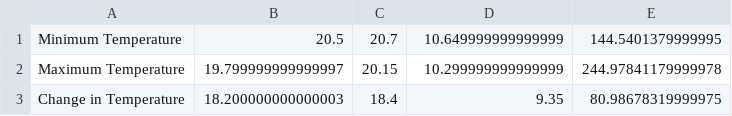
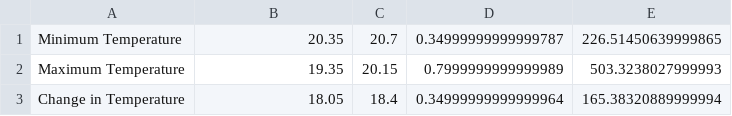
Before and after one commit to olimmilo/Lab20, a CSV file: output.csv, drawn as a sheet.

Commit message:
commit

```diff
--- a/output.csv
+++ b/output.csv
@@ -1,3 +1,3 @@
-Minimum Temperature,20.5,20.7,10.649999999999999,144.5401379999995
-Maximum Temperature,19.799999999999997,20.15,10.299999999999999,244.97841179999978
-Change in Temperature,18.200000000000003,18.4,9.35,80.98678319999975
+Minimum Temperature,20.35,20.7,0.34999999999999787,226.51450639999865
+Maximum Temperature,19.35,20.15,0.7999999999999989,503.3238027999993
+Change in Temperature,18.05,18.4,0.34999999999999964,165.38320889999994
```
